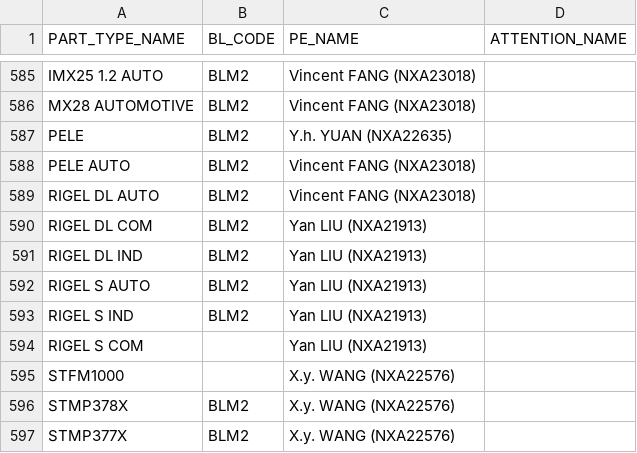
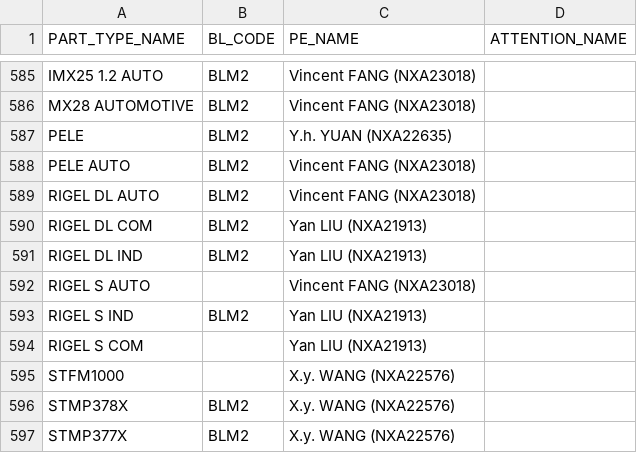
Before and after one commit to fyc0707/COTS, a CSV file: tables/ProductTable.csv, drawn as a sheet; only a part is shown, gaps mark what is left out.

```diff
--- a/tables/ProductTable.csv
+++ b/tables/ProductTable.csv
@@ -591,3 +591,3 @@ RIGEL DL COM,BLM2,Yan LIU (NXA21913),
 RIGEL DL IND,BLM2,Yan LIU (NXA21913),
-RIGEL S AUTO,BLM2,Yan LIU (NXA21913),
+RIGEL S AUTO,,Vincent FANG (NXA23018),
 RIGEL S IND,BLM2,Yan LIU (NXA21913),
```
